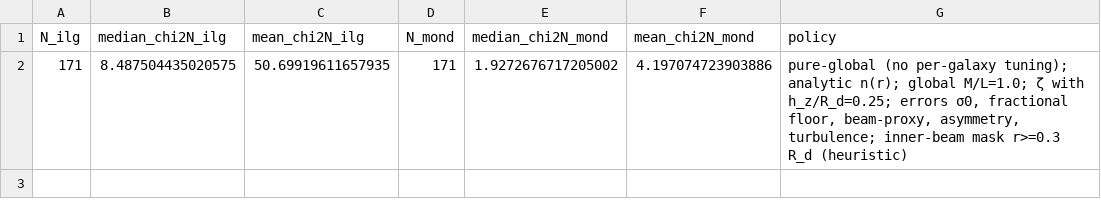
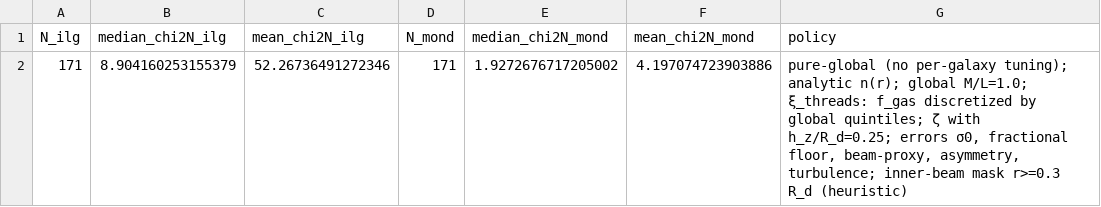
Before and after one commit to jonwashburn/gravity, a CSV file: results/bench_global_summary.csv, drawn as a sheet.

Commit message:
Threads-informed global ξ (discrete f_gas quintiles); refresh pure-global artifacts

```diff
--- a/results/bench_global_summary.csv
+++ b/results/bench_global_summary.csv
@@ -1,2 +1,2 @@
 N_ilg,median_chi2N_ilg,mean_chi2N_ilg,N_mond,median_chi2N_mond,mean_chi2N_mond,policy
-171,8.487504435020575,50.69919611657935,171,1.9272676717205002,4.197074723903886,"pure-global (no per-galaxy tuning); analytic n(r); global M/L=1.0; ζ with h_z/R_d=0.25; errors σ0, fractional floor, beam-proxy, asymmetry, turbulence; inner-beam mask r>=0.3 R_d (heuristic)"
+171,8.904160253155379,52.26736491272346,171,1.9272676717205002,4.197074723903886,"pure-global (no per-galaxy tuning); analytic n(r); global M/L=1.0; ξ_threads: f_gas discretized by global quintiles; ζ with h_z/R_d=0.25; errors σ0, fractional floor, beam-proxy, asymmetry, turbulence; inner-beam mask r>=0.3 R_d (heuristic)"
```
Also changed, not shown: results/bench_rs_per_galaxy.csv, 1 other file.
